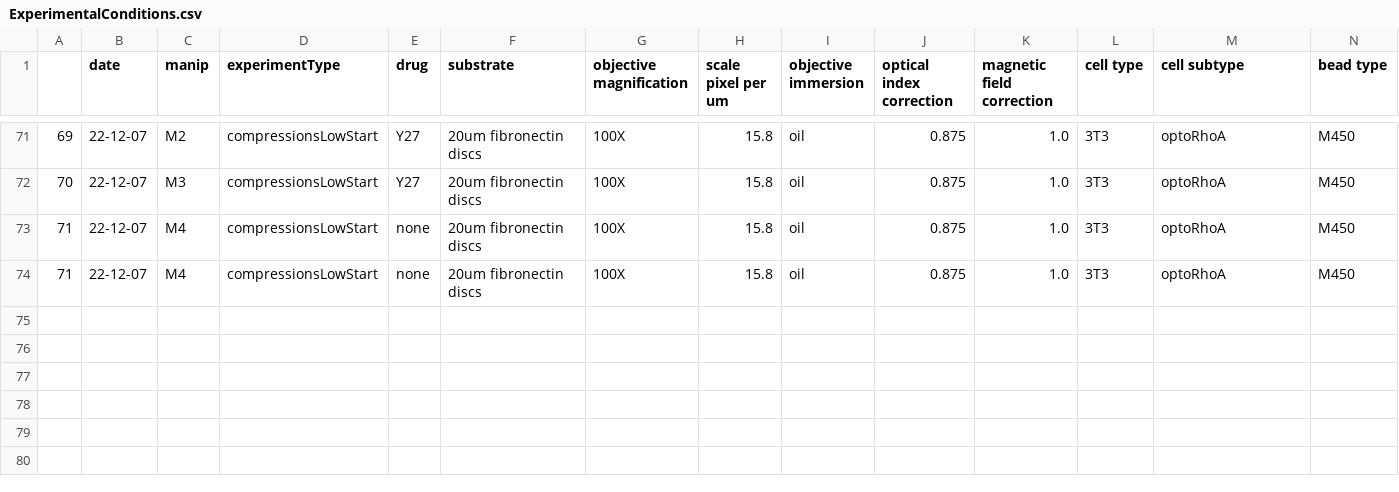
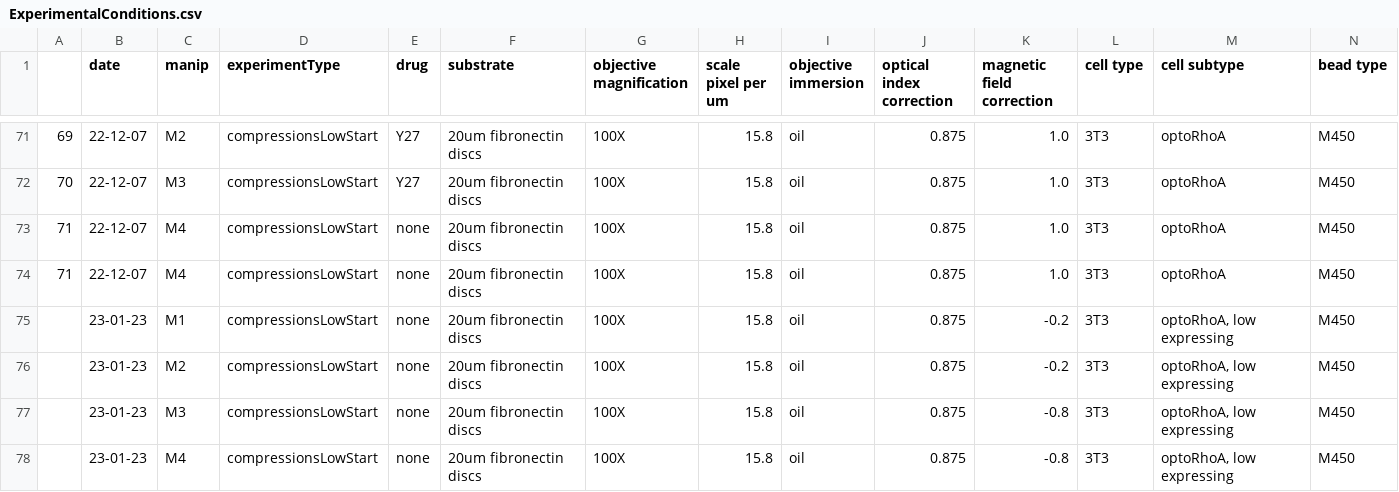
Before and after one commit to jvermeil-biophys/CortExplore, a CSV file: Data_Experimental_AJ/ExperimentalConditions.csv, drawn as a sheet; only a part is shown, gaps mark what is left out; rows hold the shown columns only; the diff names each change by its address in the sheet, - before the commit and + after, or states it on an @@ line.

```diff
--- a/Data_Experimental_AJ/ExperimentalConditions.csv
+++ b/Data_Experimental_AJ/ExperimentalConditions.csv
+row 75:  | 23-01-23 | M1 | compressionsLowStart | none | 20um fibronectin discs | 100X | 15.8 | oil | 0.875 | -0.2 | 3T3 | optoRhoA, low expressing | M450
+row 76:  | 23-01-23 | M2 | compressionsLowStart | none | 20um fibronectin discs | 100X | 15.8 | oil | 0.875 | -0.2 | 3T3 | optoRhoA, low expressing | M450
+row 77:  | 23-01-23 | M3 | compressionsLowStart | none | 20um fibronectin discs | 100X | 15.8 | oil | 0.875 | -0.8 | 3T3 | optoRhoA, low expressing | M450
+row 78:  | 23-01-23 | M4 | compressionsLowStart | none | 20um fibronectin discs | 100X | 15.8 | oil | 0.875 | -0.8 | 3T3 | optoRhoA, low expressing | M450
```
Also changed, not shown: Data_Experimental_AJ/ExperimentalConditions_AJ.csv, Data_Experimental_AJ/cellConditions_Ct_NoActivationMaster.csv, 20 other files.
